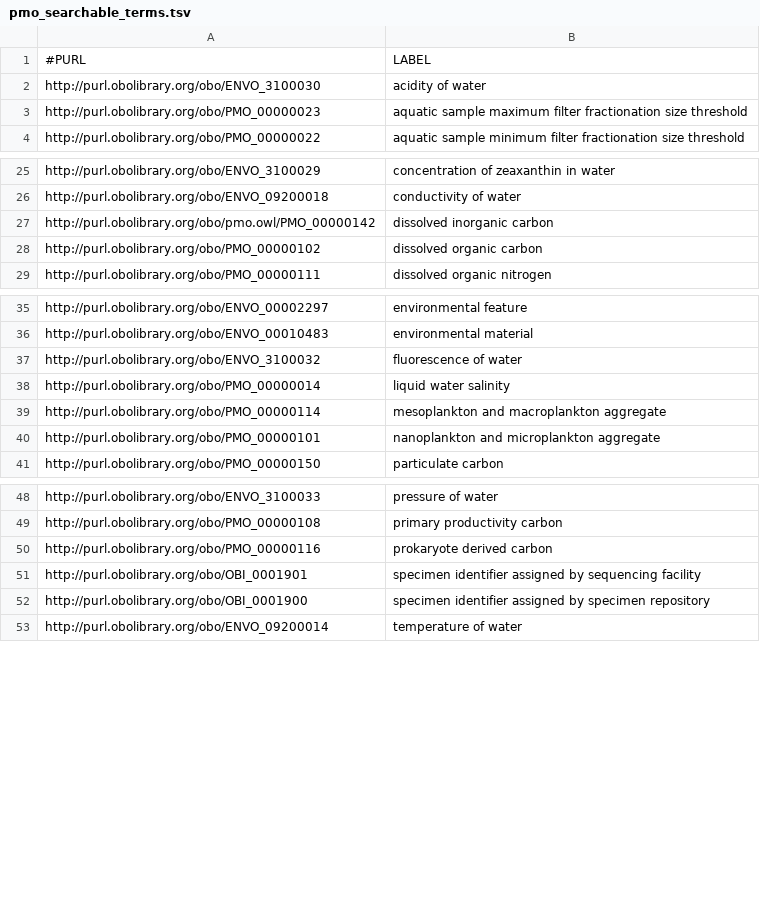
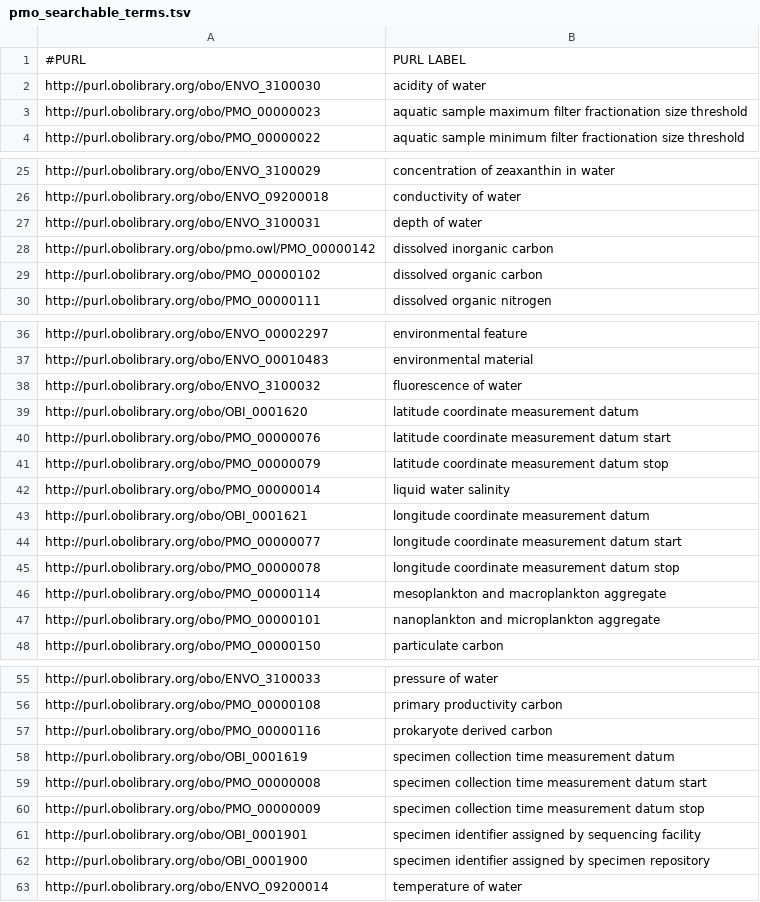
Before and after one commit to hurwitzlab/planet-microbe-ontology, a TSV file: pmo_searchable_terms.tsv, drawn as a sheet; only a part is shown, gaps mark what is left out.

Commit message:
Add depth, lat, long, specimen collection terms and subclasses

```diff
--- a/pmo_searchable_terms.tsv
+++ b/pmo_searchable_terms.tsv
@@ -1,2 +1,2 @@
-#PURL	LABEL
+#PURL	PURL LABEL
 http://purl.obolibrary.org/obo/ENVO_3100030	acidity of water
@@ -26,2 +26,3 @@ http://purl.obolibrary.org/obo/ENVO_3100029	concentration of zeaxanthin in water
 http://purl.obolibrary.org/obo/ENVO_09200018	conductivity of water
+http://purl.obolibrary.org/obo/ENVO_3100031	depth of water
 http://purl.obolibrary.org/obo/pmo.owl/PMO_00000142	dissolved inorganic carbon
@@ -37,3 +38,9 @@ http://purl.obolibrary.org/obo/ENVO_00010483	environmental material
 http://purl.obolibrary.org/obo/ENVO_3100032	fluorescence of water
+http://purl.obolibrary.org/obo/OBI_0001620	latitude coordinate measurement datum
+http://purl.obolibrary.org/obo/PMO_00000076	latitude coordinate measurement datum start
+http://purl.obolibrary.org/obo/PMO_00000079	latitude coordinate measurement datum stop
 http://purl.obolibrary.org/obo/PMO_00000014	liquid water salinity
+http://purl.obolibrary.org/obo/OBI_0001621	longitude coordinate measurement datum
+http://purl.obolibrary.org/obo/PMO_00000077	longitude coordinate measurement datum start
+http://purl.obolibrary.org/obo/PMO_00000078 	longitude coordinate measurement datum stop
 http://purl.obolibrary.org/obo/PMO_00000114	mesoplankton and macroplankton aggregate
@@ -50,2 +57,5 @@ http://purl.obolibrary.org/obo/PMO_00000108	primary productivity carbon
 http://purl.obolibrary.org/obo/PMO_00000116	prokaryote derived carbon
+http://purl.obolibrary.org/obo/OBI_0001619	specimen collection time measurement datum
+http://purl.obolibrary.org/obo/PMO_00000008	specimen collection time measurement datum start
+http://purl.obolibrary.org/obo/PMO_00000009 	specimen collection time measurement datum stop
 http://purl.obolibrary.org/obo/OBI_0001901	specimen identifier assigned by sequencing facility
```
